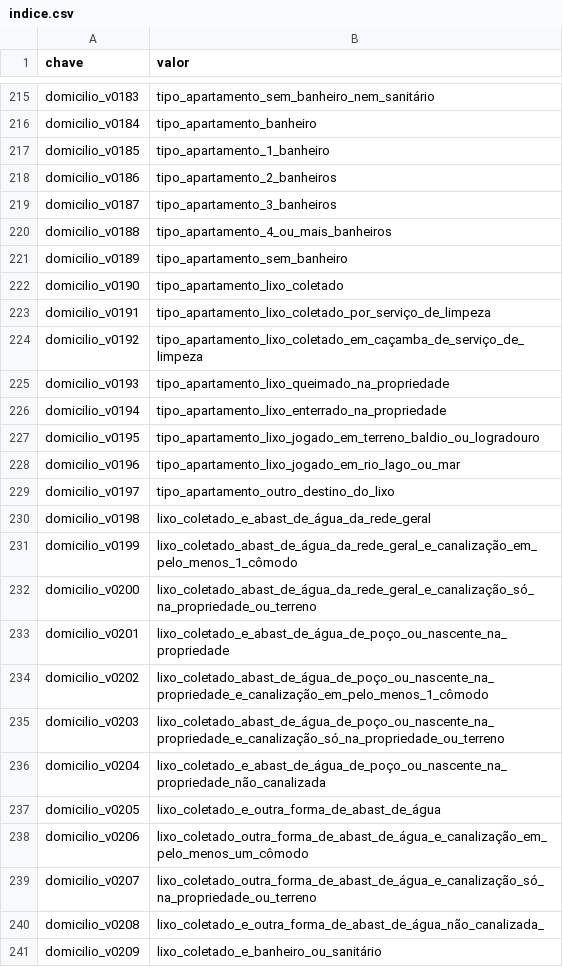
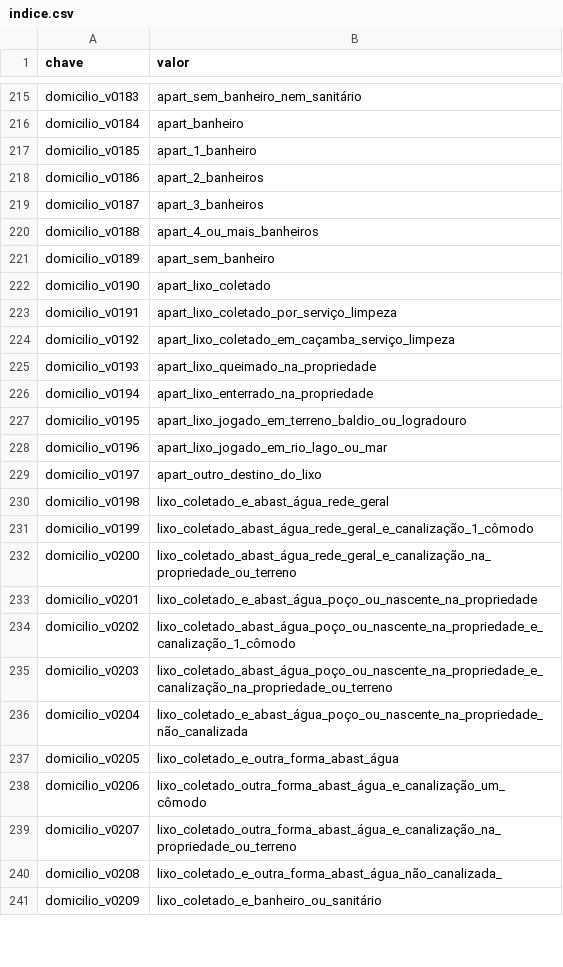
Before and after one commit to ronaldoapf/PDS1, a CSV file: dev/csv/indice.csv, drawn as a sheet; only a part is shown, gaps mark what is left out; the diff covers the shown part only; the diff names each change by its address in the sheet, - before the commit and + after, or states it on an @@ line.

```diff
--- a/dev/csv/indice.csv
+++ b/dev/csv/indice.csv
-B215 (valor): tipo_apartamento_sem_banheiro_nem_sanitário
+B215 (valor): apart_sem_banheiro_nem_sanitário
-B216 (valor): tipo_apartamento_banheiro
+B216 (valor): apart_banheiro
-B217 (valor): tipo_apartamento_1_banheiro
+B217 (valor): apart_1_banheiro
-B218 (valor): tipo_apartamento_2_banheiros
+B218 (valor): apart_2_banheiros
-B219 (valor): tipo_apartamento_3_banheiros
+B219 (valor): apart_3_banheiros
-B220 (valor): tipo_apartamento_4_ou_mais_banheiros
+B220 (valor): apart_4_ou_mais_banheiros
-B221 (valor): tipo_apartamento_sem_banheiro
+B221 (valor): apart_sem_banheiro
-B222 (valor): tipo_apartamento_lixo_coletado
+B222 (valor): apart_lixo_coletado
-B223 (valor): tipo_apartamento_lixo_coletado_por_serviço_de_limpeza
+B223 (valor): apart_lixo_coletado_por_serviço_limpeza
-B224 (valor): tipo_apartamento_lixo_coletado_em_caçamba_de_serviço_de_limpeza
+B224 (valor): apart_lixo_coletado_em_caçamba_serviço_limpeza
-B225 (valor): tipo_apartamento_lixo_queimado_na_propriedade
+B225 (valor): apart_lixo_queimado_na_propriedade
-B226 (valor): tipo_apartamento_lixo_enterrado_na_propriedade
+B226 (valor): apart_lixo_enterrado_na_propriedade
-B227 (valor): tipo_apartamento_lixo_jogado_em_terreno_baldio_ou_logradouro
+B227 (valor): apart_lixo_jogado_em_terreno_baldio_ou_logradouro
-B228 (valor): tipo_apartamento_lixo_jogado_em_rio_lago_ou_mar
+B228 (valor): apart_lixo_jogado_em_rio_lago_ou_mar
-B229 (valor): tipo_apartamento_outro_destino_do_lixo
+B229 (valor): apart_outro_destino_do_lixo
-B230 (valor): lixo_coletado_e_abast_de_água_da_rede_geral
+B230 (valor): lixo_coletado_e_abast_água_rede_geral
-B231 (valor): lixo_coletado_abast_de_água_da_rede_geral_e_canalização_em_pelo_menos_1_cômodo
+B231 (valor): lixo_coletado_abast_água_rede_geral_e_canalização_1_cômodo
-B232 (valor): lixo_coletado_abast_de_água_da_rede_geral_e_canalização_só_na_propriedade_ou_terreno
+B232 (valor): lixo_coletado_abast_água_rede_geral_e_canalização_na_propriedade_ou_terreno
-B233 (valor): lixo_coletado_e_abast_de_água_de_poço_ou_nascente_na_propriedade
+B233 (valor): lixo_coletado_e_abast_água_poço_ou_nascente_na_propriedade
-B234 (valor): lixo_coletado_abast_de_água_de_poço_ou_nascente_na_propriedade_e_canalização_em_pelo_menos_1_cômodo
+B234 (valor): lixo_coletado_abast_água_poço_ou_nascente_na_propriedade_e_canalização_1_cômodo
-B235 (valor): lixo_coletado_abast_de_água_de_poço_ou_nascente_na_propriedade_e_canalização_só_na_propriedade_ou_terreno
+B235 (valor): lixo_coletado_abast_água_poço_ou_nascente_na_propriedade_e_canalização_na_propriedade_ou_terreno
-B236 (valor): lixo_coletado_e_abast_de_água_de_poço_ou_nascente_na_propriedade_não_canalizada
+B236 (valor): lixo_coletado_e_abast_água_poço_ou_nascente_na_propriedade_não_canalizada
-B237 (valor): lixo_coletado_e_outra_forma_de_abast_de_água
+B237 (valor): lixo_coletado_e_outra_forma_abast_água
-B238 (valor): lixo_coletado_outra_forma_de_abast_de_água_e_canalização_em_pelo_menos_um_cômodo
+B238 (valor): lixo_coletado_outra_forma_abast_água_e_canalização_um_cômodo
-B239 (valor): lixo_coletado_outra_forma_de_abast_de_água_e_canalização_só_na_propriedade_ou_terreno
+B239 (valor): lixo_coletado_outra_forma_abast_água_e_canalização_na_propriedade_ou_terreno
-B240 (valor): lixo_coletado_e_outra_forma_de_abast_de_água_não_canalizada_
+B240 (valor): lixo_coletado_e_outra_forma_abast_água_não_canalizada_
```
Also changed, not shown: 94 edited cells elsewhere in this file.
